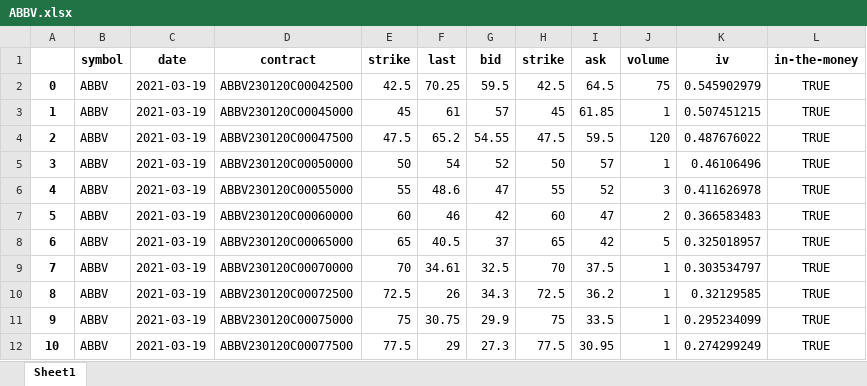
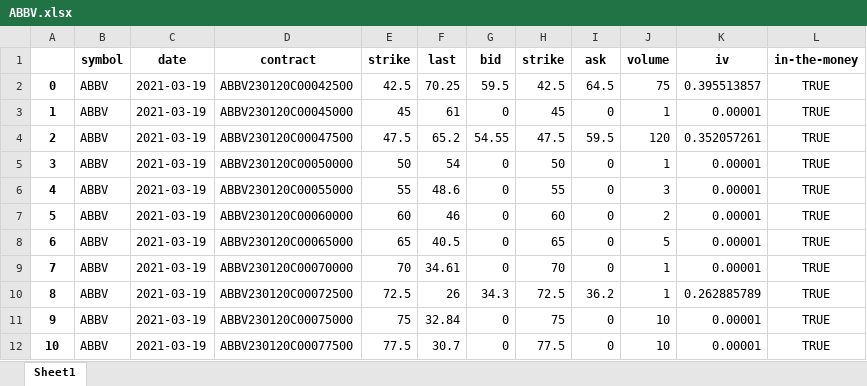
Before and after one commit to Moccazio/Portfolio_Selection, an Excel workbook: data/option_data/call/ABBV.xlsx, sheet Sheet1, drawn as a sheet; only a part is shown; values as stored, in another font and other column widths than the file's, no borders; the diff covers the shown part only; the diff names each change by its address in the sheet, - before the commit and + after, or states it on an @@ line.

Commit message:
Update ABBV.xlsx

```diff
--- a/data/option_data/call/ABBV.xlsx (sheet Sheet1)
+++ b/data/option_data/call/ABBV.xlsx (sheet Sheet1)
-K2 (iv): 0.545902979
+K2 (iv): 0.395513857
-G3 (bid): 57
+G3 (bid): 0
-I3 (ask): 61.85
+I3 (ask): 0
-K3 (iv): 0.507451215
+K3 (iv): 0.00001
-K4 (iv): 0.487676022
+K4 (iv): 0.352057261
-G5 (bid): 52
+G5 (bid): 0
-I5 (ask): 57
+I5 (ask): 0
-K5 (iv): 0.46106496
+K5 (iv): 0.00001
-G6 (bid): 47
+G6 (bid): 0
-I6 (ask): 52
+I6 (ask): 0
-K6 (iv): 0.411626978
+K6 (iv): 0.00001
-G7 (bid): 42
+G7 (bid): 0
-I7 (ask): 47
+I7 (ask): 0
-K7 (iv): 0.366583483
+K7 (iv): 0.00001
-G8 (bid): 37
+G8 (bid): 0
-I8 (ask): 42
+I8 (ask): 0
-K8 (iv): 0.325018957
+K8 (iv): 0.00001
-G9 (bid): 32.5
+G9 (bid): 0
-I9 (ask): 37.5
+I9 (ask): 0
-K9 (iv): 0.303534797
+K9 (iv): 0.00001
-K10 (iv): 0.32129585
+K10 (iv): 0.262885789
-F11 (last): 30.75
+F11 (last): 32.84
-G11 (bid): 29.9
+G11 (bid): 0
-I11 (ask): 33.5
+I11 (ask): 0
-J11:J12 (volume): 1
+J11:J12 (volume): 10
-K11 (iv): 0.295234099
+K11 (iv): 0.00001
-F12 (last): 29
+F12 (last): 30.7
-G12 (bid): 27.3
+G12 (bid): 0
-I12 (ask): 30.95
+I12 (ask): 0
-K12 (iv): 0.274299249
+K12 (iv): 0.00001
```
Also changed, not shown: 92 edited cells elsewhere in this sheet.
